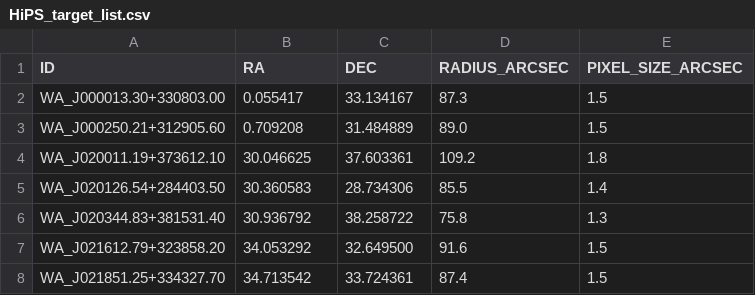
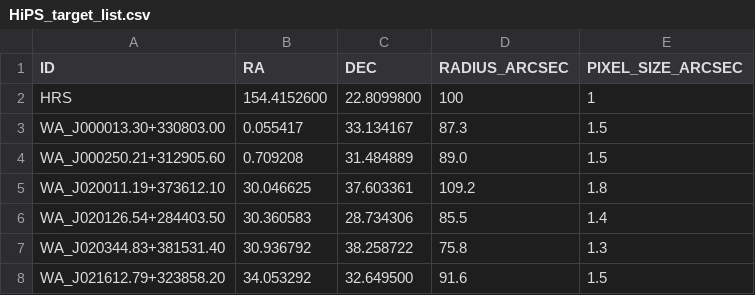
Before and after one commit to paranoya/astrobrowser, a CSV file: HiPS_target_list.csv, drawn as a sheet; only a part is shown; the shorter side is filled out with more unchanged rows; the diff names each change by its address in the sheet, - before the commit and + after, or states it on an @@ line.

```diff
--- a/HiPS_target_list.csv
+++ b/HiPS_target_list.csv
+row 2: HRS | 154.4152600 | 22.8099800 | 100 | 1
```
Also changed, not shown: 5 other files.
